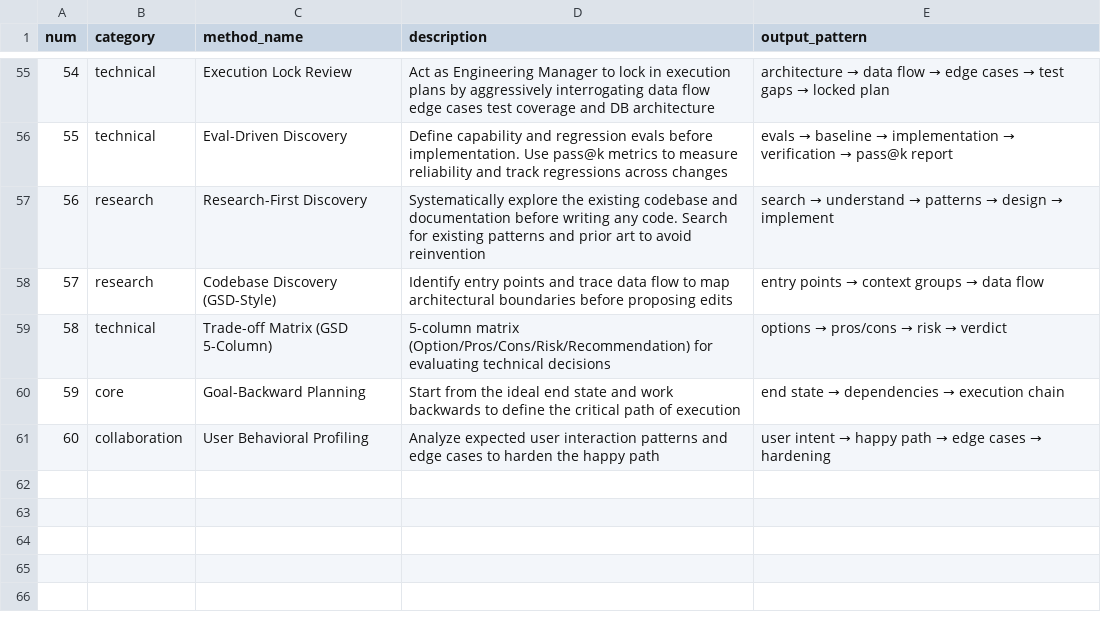
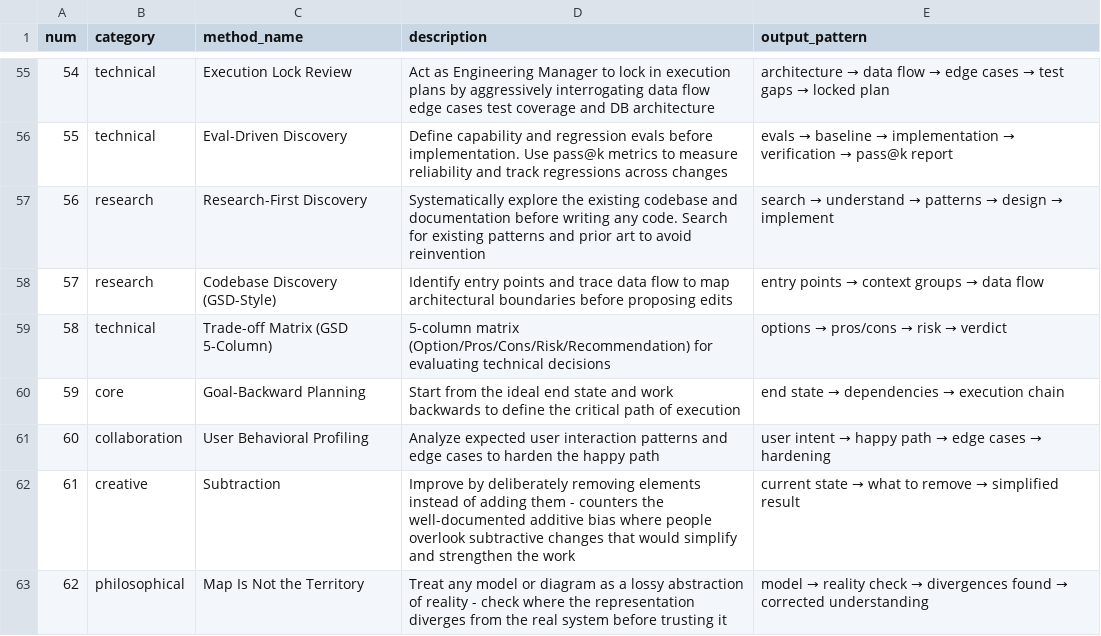
Before and after one commit to msayedshokry/AgileAgentCanvasExt, a CSV file: resources/_aac/skills/aac-advanced-elicitation/methods.csv, drawn as a sheet; only a part is shown, gaps mark what is left out; the diff names each change by its address in the sheet, - before the commit and + after, or states it on an @@ line.

```diff
--- a/resources/_aac/skills/aac-advanced-elicitation/methods.csv
+++ b/resources/_aac/skills/aac-advanced-elicitation/methods.csv
+row 62: 61 | creative | Subtraction | Improve by deliberately removing elements instead of adding them - counters the well-documented additive bias where people overlook subtractive changes that would simplify and strengthen the work | current state → what to remove → simplified result
+row 63: 62 | philosophical | Map Is Not the Territory | Treat any model or diagram as a lossy abstraction of reality - check where the representation diverges from the real system before trusting it | model → reality check → divergences found → corrected understanding
```
Also changed, not shown: 16 other files.
